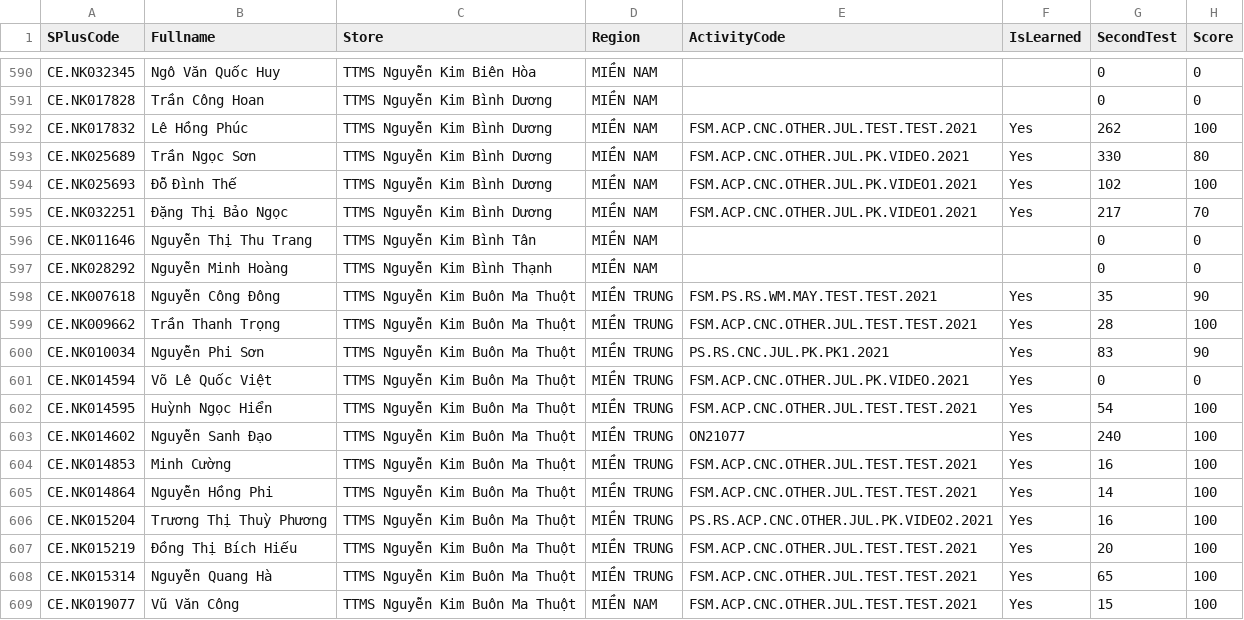
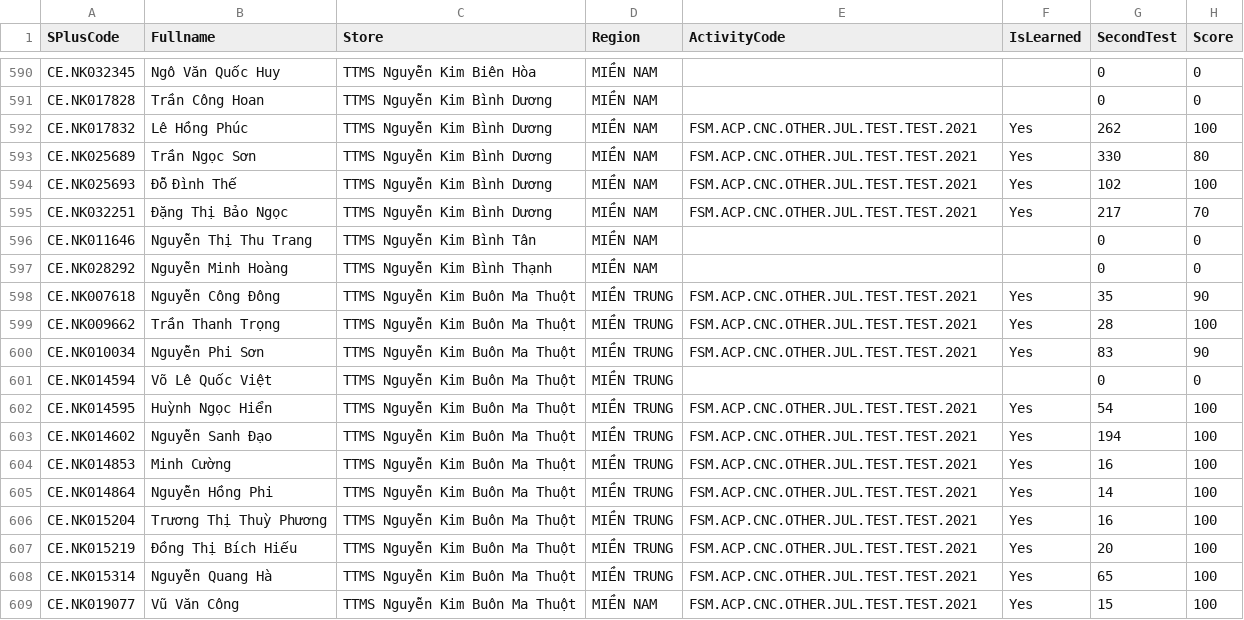
Before and after one commit to trainerminhtran/reportSPlus, a CSV file: Splusreport/Uploads/DataNK.csv, drawn as a sheet; only a part is shown, gaps mark what is left out; the diff covers the shown part only.

```diff
--- a/Splusreport/Uploads/DataNK.csv
+++ b/Splusreport/Uploads/DataNK.csv
@@ -592,16 +592,16 @@ CE.NK017828,Trần Công Hoan,TTMS Nguyễn Kim Bình Dương,MIỀN NAM,,,0,0
 CE.NK017832,Lê Hồng Phúc,TTMS Nguyễn Kim Bình Dương,MIỀN NAM,FSM.ACP.CNC.OTHER.JUL.TEST.TEST.2021,Yes,262,100
-CE.NK025689,Trần Ngọc Sơn,TTMS Nguyễn Kim Bình Dương,MIỀN NAM,FSM.ACP.CNC.OTHER.JUL.PK.VIDEO.2021,Yes,330,80
-CE.NK025693,Đỗ Đình Thế,TTMS Nguyễn Kim Bình Dương,MIỀN NAM,FSM.ACP.CNC.OTHER.JUL.PK.VIDEO1.2021,Yes,102,100
-CE.NK032251,Đặng Thị Bảo Ngọc,TTMS Nguyễn Kim Bình Dương,MIỀN NAM,FSM.ACP.CNC.OTHER.JUL.PK.VIDEO1.2021,Yes,217,70
+CE.NK025689,Trần Ngọc Sơn,TTMS Nguyễn Kim Bình Dương,MIỀN NAM,FSM.ACP.CNC.OTHER.JUL.TEST.TEST.2021,Yes,330,80
+CE.NK025693,Đỗ Đình Thế,TTMS Nguyễn Kim Bình Dương,MIỀN NAM,FSM.ACP.CNC.OTHER.JUL.TEST.TEST.2021,Yes,102,100
+CE.NK032251,Đặng Thị Bảo Ngọc,TTMS Nguyễn Kim Bình Dương,MIỀN NAM,FSM.ACP.CNC.OTHER.JUL.TEST.TEST.2021,Yes,217,70
 CE.NK011646,Nguyễn Thị Thu Trang,TTMS Nguyễn Kim Bình Tân,MIỀN NAM,,,0,0
 CE.NK028292,Nguyễn Minh Hoàng,TTMS Nguyễn Kim Bình Thạnh,MIỀN NAM,,,0,0
-CE.NK007618,Nguyễn Công Đông,TTMS Nguyễn Kim Buôn Ma Thuột,MIỀN TRUNG,FSM.PS.RS.WM.MAY.TEST.TEST.2021,Yes,35,90
+CE.NK007618,Nguyễn Công Đông,TTMS Nguyễn Kim Buôn Ma Thuột,MIỀN TRUNG,FSM.ACP.CNC.OTHER.JUL.TEST.TEST.2021,Yes,35,90
 CE.NK009662,Trần Thanh Trọng,TTMS Nguyễn Kim Buôn Ma Thuột,MIỀN TRUNG,FSM.ACP.CNC.OTHER.JUL.TEST.TEST.2021,Yes,28,100
-CE.NK010034,Nguyễn Phi Sơn,TTMS Nguyễn Kim Buôn Ma Thuột,MIỀN TRUNG,PS.RS.CNC.JUL.PK.PK1.2021,Yes,83,90
-CE.NK014594,Võ Lê Quốc Việt,TTMS Nguyễn Kim Buôn Ma Thuột,MIỀN TRUNG,FSM.ACP.CNC.OTHER.JUL.PK.VIDEO.2021,Yes,0,0
+CE.NK010034,Nguyễn Phi Sơn,TTMS Nguyễn Kim Buôn Ma Thuột,MIỀN TRUNG,FSM.ACP.CNC.OTHER.JUL.TEST.TEST.2021,Yes,83,90
+CE.NK014594,Võ Lê Quốc Việt,TTMS Nguyễn Kim Buôn Ma Thuột,MIỀN TRUNG,,,0,0
 CE.NK014595,Huỳnh Ngọc Hiển,TTMS Nguyễn Kim Buôn Ma Thuột,MIỀN TRUNG,FSM.ACP.CNC.OTHER.JUL.TEST.TEST.2021,Yes,54,100
-CE.NK014602,Nguyễn Sanh Đạo,TTMS Nguyễn Kim Buôn Ma Thuột,MIỀN TRUNG,ON21077,Yes,240,100
+CE.NK014602,Nguyễn Sanh Đạo,TTMS Nguyễn Kim Buôn Ma Thuột,MIỀN TRUNG,FSM.ACP.CNC.OTHER.JUL.TEST.TEST.2021,Yes,194,100
 CE.NK014853,Minh Cường,TTMS Nguyễn Kim Buôn Ma Thuột,MIỀN TRUNG,FSM.ACP.CNC.OTHER.JUL.TEST.TEST.2021,Yes,16,100
 CE.NK014864,Nguyễn Hồng Phi,TTMS Nguyễn Kim Buôn Ma Thuột,MIỀN TRUNG,FSM.ACP.CNC.OTHER.JUL.TEST.TEST.2021,Yes,14,100
-CE.NK015204,Trương Thị Thuỳ Phương,TTMS Nguyễn Kim Buôn Ma Thuột,MIỀN TRUNG,PS.RS.ACP.CNC.OTHER.JUL.PK.VIDEO2.2021,Yes,16,100
+CE.NK015204,Trương Thị Thuỳ Phương,TTMS Nguyễn Kim Buôn Ma Thuột,MIỀN TRUNG,FSM.ACP.CNC.OTHER.JUL.TEST.TEST.2021,Yes,16,100
 CE.NK015219,Đồng Thị Bích Hiếu,TTMS Nguyễn Kim Buôn Ma Thuột,MIỀN TRUNG,FSM.ACP.CNC.OTHER.JUL.TEST.TEST.2021,Yes,20,100
```
Also changed, not shown: 158 edited cells elsewhere in this file, 9 other files.
